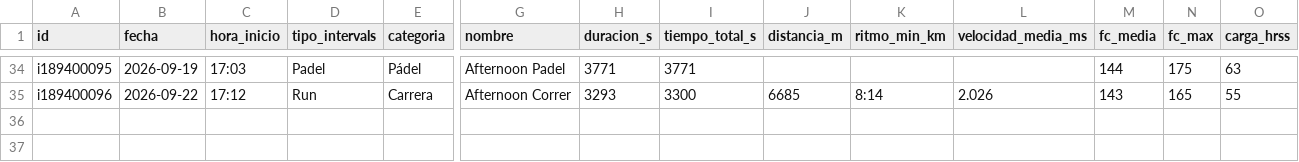
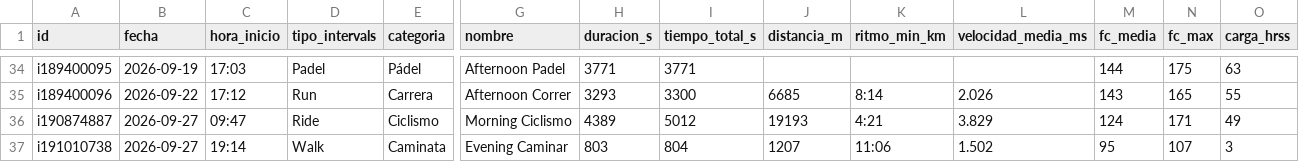
Before and after one commit to jpzingoni/stats-training, a CSV file: datos/actividades.csv, drawn as a sheet; only a part is shown, gaps mark what is left out; rows hold the shown columns only; the diff names each change by its address in the sheet, - before the commit and + after, or states it on an @@ line.

```diff
--- a/datos/actividades.csv
+++ b/datos/actividades.csv
+row 36: i190874887 | 2026-09-27 | 09:47 | Ride | Ciclismo | Morning Ciclismo | 4389 | 5012 | 19193 | 4:21 | 3.829 | 124 | 171 | 49
+row 37: i191010738 | 2026-09-27 | 19:14 | Walk | Caminata | Evening Caminar | 803 | 804 | 1207 | 11:06 | 1.502 | 95 | 107 | 3
```
Also changed, not shown: datos/bienestar.csv, datos/bloques.csv, 1 other file.
